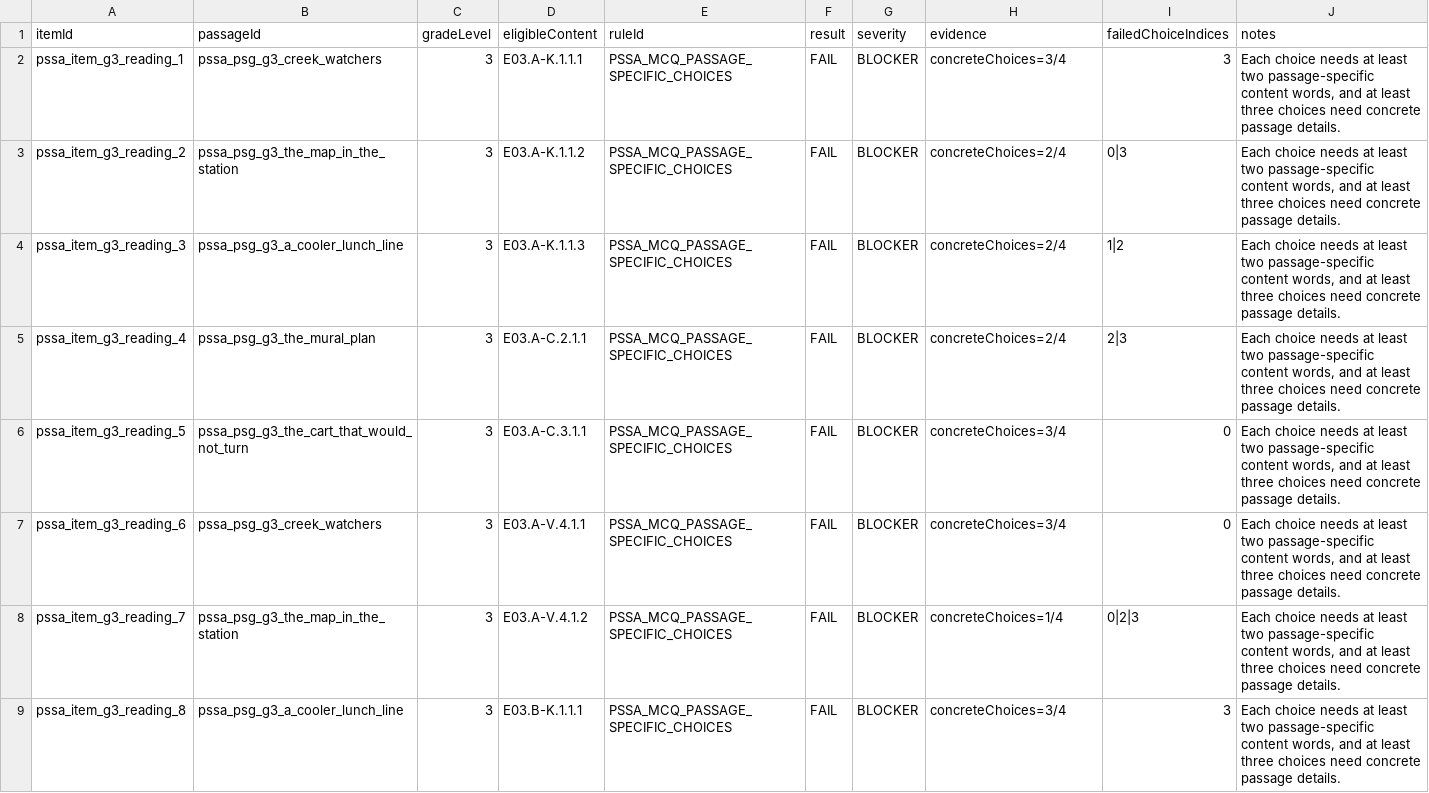
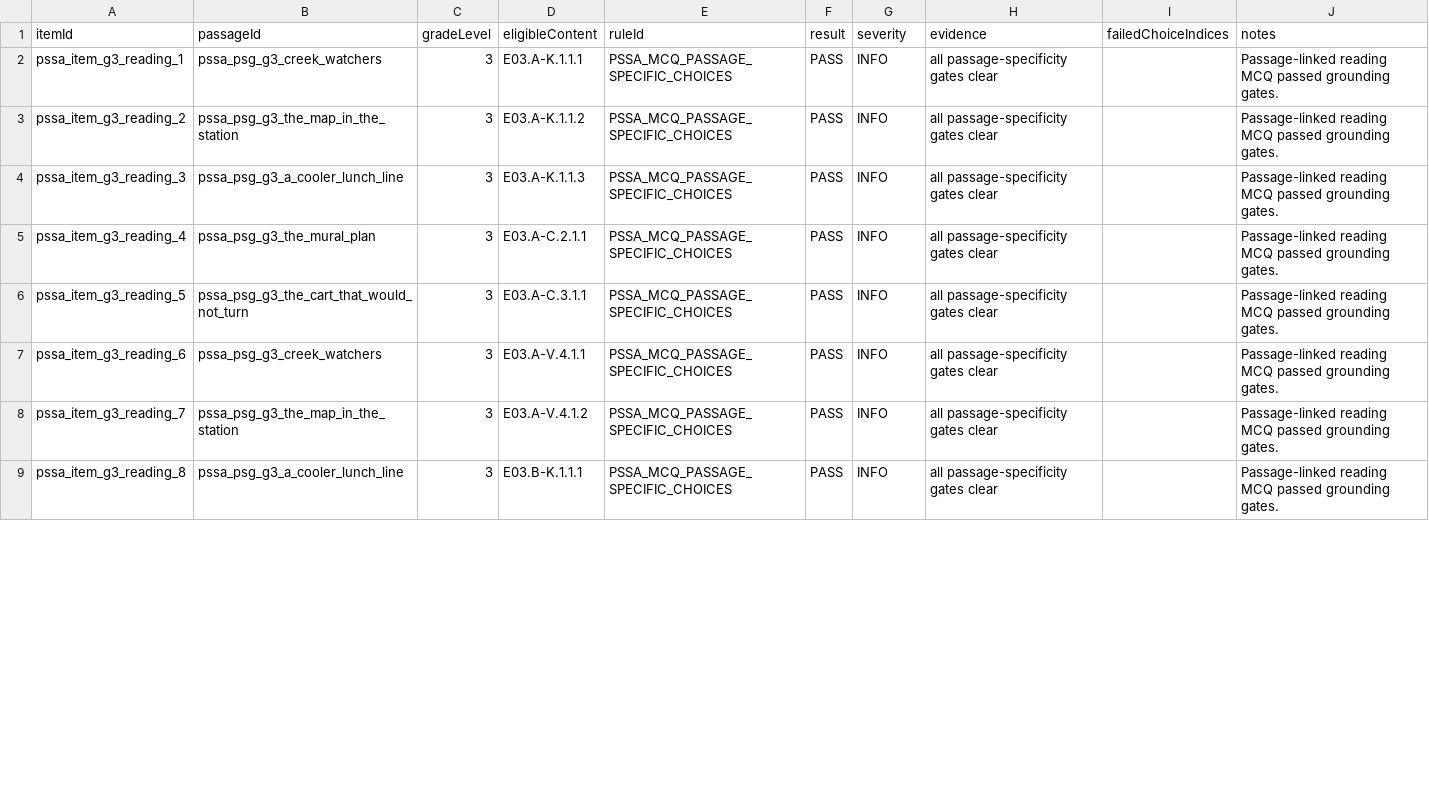
Before and after one commit to jo19140/pssa-prep-platform-live, a CSV file: audit_exports/pssa_pr4c_passage_specificity/pssa_mcq_passage_specificity_report.csv, drawn as a sheet; only a part is shown; the diff covers the shown part only.

Commit message:
Reauthor Grade 3 PSSA reading items

```diff
--- a/audit_exports/pssa_pr4c_passage_specificity/pssa_mcq_passage_specificity_report.csv
+++ b/audit_exports/pssa_pr4c_passage_specificity/pssa_mcq_passage_specificity_report.csv
@@ -1,9 +1,9 @@
 itemId,passageId,gradeLevel,eligibleContent,ruleId,result,severity,evidence,failedChoiceIndices,notes
-pssa_item_g3_reading_1,pssa_psg_g3_creek_watchers,3,E03.A-K.1.1.1,PSSA_MCQ_PASSAGE_SPECIFIC_CHOICES,FAIL,BLOCKER,concreteChoices=3/4,3,"Each choice needs at least two passage-specific content words, and at least three choices need concrete passage details."
-pssa_item_g3_reading_2,pssa_psg_g3_the_map_in_the_station,3,E03.A-K.1.1.2,PSSA_MCQ_PASSAGE_SPECIFIC_CHOICES,FAIL,BLOCKER,concreteChoices=2/4,0|3,"Each choice needs at least two passage-specific content words, and at least three choices need concrete passage details."
-pssa_item_g3_reading_3,pssa_psg_g3_a_cooler_lunch_line,3,E03.A-K.1.1.3,PSSA_MCQ_PASSAGE_SPECIFIC_CHOICES,FAIL,BLOCKER,concreteChoices=2/4,1|2,"Each choice needs at least two passage-specific content words, and at least three choices need concrete passage details."
-pssa_item_g3_reading_4,pssa_psg_g3_the_mural_plan,3,E03.A-C.2.1.1,PSSA_MCQ_PASSAGE_SPECIFIC_CHOICES,FAIL,BLOCKER,concreteChoices=2/4,2|3,"Each choice needs at least two passage-specific content words, and at least three choices need concrete passage details."
-pssa_item_g3_reading_5,pssa_psg_g3_the_cart_that_would_not_turn,3,E03.A-C.3.1.1,PSSA_MCQ_PASSAGE_SPECIFIC_CHOICES,FAIL,BLOCKER,concreteChoices=3/4,0,"Each choice needs at least two passage-specific content words, and at least three choices need concrete passage details."
-pssa_item_g3_reading_6,pssa_psg_g3_creek_watchers,3,E03.A-V.4.1.1,PSSA_MCQ_PASSAGE_SPECIFIC_CHOICES,FAIL,BLOCKER,concreteChoices=3/4,0,"Each choice needs at least two passage-specific content words, and at least three choices need concrete passage details."
-pssa_item_g3_reading_7,pssa_psg_g3_the_map_in_the_station,3,E03.A-V.4.1.2,PSSA_MCQ_PASSAGE_SPECIFIC_CHOICES,FAIL,BLOCKER,concreteChoices=1/4,0|2|3,"Each choice needs at least two passage-specific content words, and at least three choices need concrete passage details."
-pssa_item_g3_reading_8,pssa_psg_g3_a_cooler_lunch_line,3,E03.B-K.1.1.1,PSSA_MCQ_PASSAGE_SPECIFIC_CHOICES,FAIL,BLOCKER,concreteChoices=3/4,3,"Each choice needs at least two passage-specific content words, and at least three choices need concrete passage details."
+pssa_item_g3_reading_1,pssa_psg_g3_creek_watchers,3,E03.A-K.1.1.1,PSSA_MCQ_PASSAGE_SPECIFIC_CHOICES,PASS,INFO,all passage-specificity gates clear,,Passage-linked reading MCQ passed grounding gates.
+pssa_item_g3_reading_2,pssa_psg_g3_the_map_in_the_station,3,E03.A-K.1.1.2,PSSA_MCQ_PASSAGE_SPECIFIC_CHOICES,PASS,INFO,all passage-specificity gates clear,,Passage-linked reading MCQ passed grounding gates.
+pssa_item_g3_reading_3,pssa_psg_g3_a_cooler_lunch_line,3,E03.A-K.1.1.3,PSSA_MCQ_PASSAGE_SPECIFIC_CHOICES,PASS,INFO,all passage-specificity gates clear,,Passage-linked reading MCQ passed grounding gates.
+pssa_item_g3_reading_4,pssa_psg_g3_the_mural_plan,3,E03.A-C.2.1.1,PSSA_MCQ_PASSAGE_SPECIFIC_CHOICES,PASS,INFO,all passage-specificity gates clear,,Passage-linked reading MCQ passed grounding gates.
+pssa_item_g3_reading_5,pssa_psg_g3_the_cart_that_would_not_turn,3,E03.A-C.3.1.1,PSSA_MCQ_PASSAGE_SPECIFIC_CHOICES,PASS,INFO,all passage-specificity gates clear,,Passage-linked reading MCQ passed grounding gates.
+pssa_item_g3_reading_6,pssa_psg_g3_creek_watchers,3,E03.A-V.4.1.1,PSSA_MCQ_PASSAGE_SPECIFIC_CHOICES,PASS,INFO,all passage-specificity gates clear,,Passage-linked reading MCQ passed grounding gates.
+pssa_item_g3_reading_7,pssa_psg_g3_the_map_in_the_station,3,E03.A-V.4.1.2,PSSA_MCQ_PASSAGE_SPECIFIC_CHOICES,PASS,INFO,all passage-specificity gates clear,,Passage-linked reading MCQ passed grounding gates.
+pssa_item_g3_reading_8,pssa_psg_g3_a_cooler_lunch_line,3,E03.B-K.1.1.1,PSSA_MCQ_PASSAGE_SPECIFIC_CHOICES,PASS,INFO,all passage-specificity gates clear,,Passage-linked reading MCQ passed grounding gates.
```
Also changed, not shown: 3 added rows and 85 edited cells elsewhere in this file, 10 other files.
